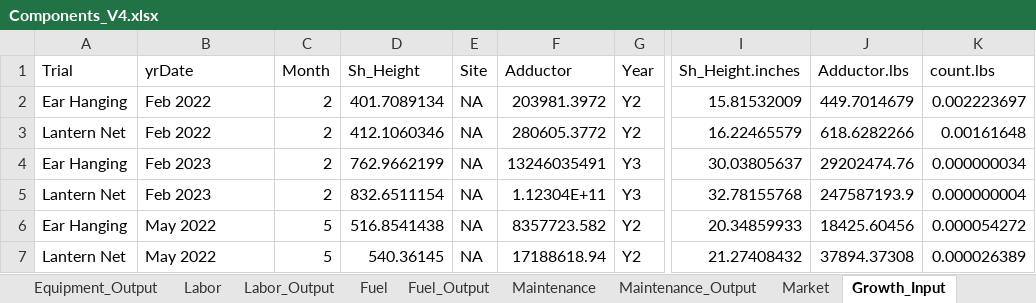
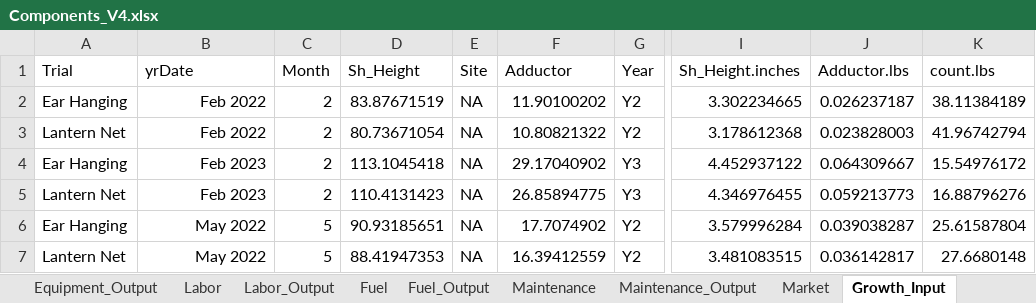
Before and after one commit to phish92129/Scallop-Bioeconomic-Analysis, an Excel workbook: Components_V4.xlsx, sheet Growth_Input, drawn as a sheet; only a part is shown, gaps mark what is left out; values as stored, in another font and other column widths than the file's, no borders; charts and pictures not drawn; the diff covers the shown part only; the diff names each change by its address in the sheet, - before the commit and + after, or states it on an @@ line.

Commit message:
growth parameters were wonky

```diff
--- a/Components_V4.xlsx (sheet Growth_Input)
+++ b/Components_V4.xlsx (sheet Growth_Input)
-B2:B7 alignment: left
+B2:B7 alignment: right
-D2 (Sh_Height): 401.7089134
+D2 (Sh_Height): 83.87671519
-F2 (Adductor): 203981.3972
+F2 (Adductor): 11.90100202
-I2 (Sh_Height.inches): 15.81532009
+I2 (Sh_Height.inches): 3.302234665
-J2 (Adductor.lbs): 449.7014679
+J2 (Adductor.lbs): 0.026237187
-K2 (count.lbs): 0.002223697
+K2 (count.lbs): 38.11384189
-D3 (Sh_Height): 412.1060346
+D3 (Sh_Height): 80.73671054
-F3 (Adductor): 280605.3772
+F3 (Adductor): 10.80821322
-I3 (Sh_Height.inches): 16.22465579
+I3 (Sh_Height.inches): 3.178612368
-J3 (Adductor.lbs): 618.6282266
+J3 (Adductor.lbs): 0.023828003
-K3 (count.lbs): 0.00161648
+K3 (count.lbs): 41.96742794
-D4 (Sh_Height): 762.9662199
+D4 (Sh_Height): 113.1045418
-F4 (Adductor): 13246035491
+F4 (Adductor): 29.17040902
-I4 (Sh_Height.inches): 30.03805637
+I4 (Sh_Height.inches): 4.452937122
-J4 (Adductor.lbs): 29202474.76
+J4 (Adductor.lbs): 0.064309667
-K4 (count.lbs): 0.000000034
+K4 (count.lbs): 15.54976172
-D5 (Sh_Height): 832.6511154
+D5 (Sh_Height): 110.4131423
-F5 (Adductor): 1.12304E+11
+F5 (Adductor): 26.85894775
-I5 (Sh_Height.inches): 32.78155768
+I5 (Sh_Height.inches): 4.346976455
-J5 (Adductor.lbs): 247587193.9
+J5 (Adductor.lbs): 0.059213773
-K5 (count.lbs): 0.000000004
+K5 (count.lbs): 16.88796276
-D6 (Sh_Height): 516.8541438
+D6 (Sh_Height): 90.93185651
-F6 (Adductor): 8357723.582
+F6 (Adductor): 17.7074902
-I6 (Sh_Height.inches): 20.34859933
+I6 (Sh_Height.inches): 3.579996284
-J6 (Adductor.lbs): 18425.60456
+J6 (Adductor.lbs): 0.039038287
-K6 (count.lbs): 0.000054272
+K6 (count.lbs): 25.61587804
-D7 (Sh_Height): 540.36145
+D7 (Sh_Height): 88.41947353
-F7 (Adductor): 17188618.94
+F7 (Adductor): 16.39412559
-I7 (Sh_Height.inches): 21.27408432
+I7 (Sh_Height.inches): 3.481083515
-J7 (Adductor.lbs): 37894.37308
+J7 (Adductor.lbs): 0.036142817
-K7 (count.lbs): 0.000026389
+K7 (count.lbs): 27.6680148
```
Also changed, not shown: 60 edited cells and cell formats elsewhere in this sheet, charts or pictures, 1 other file.
